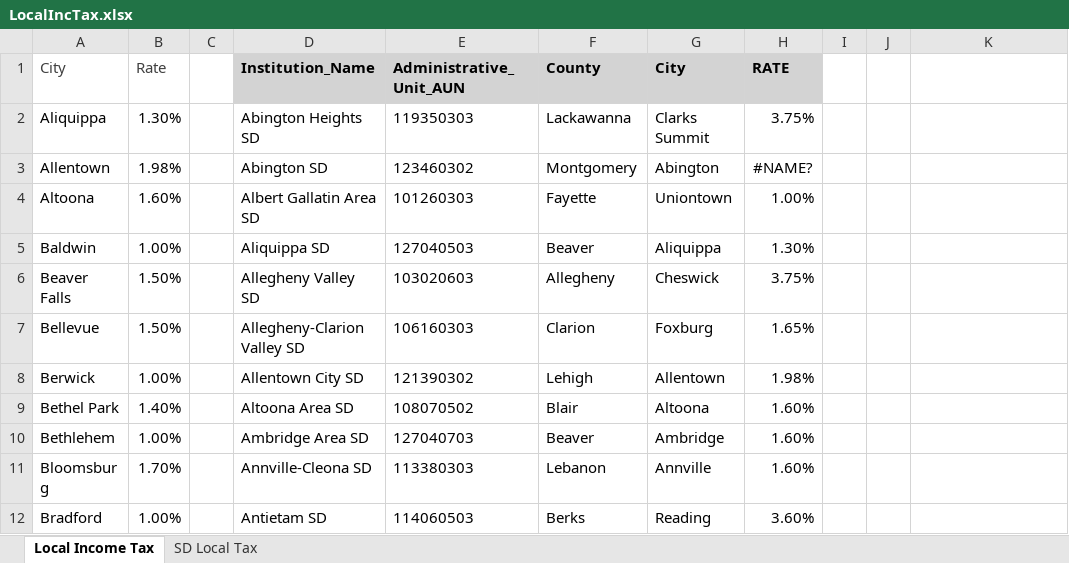
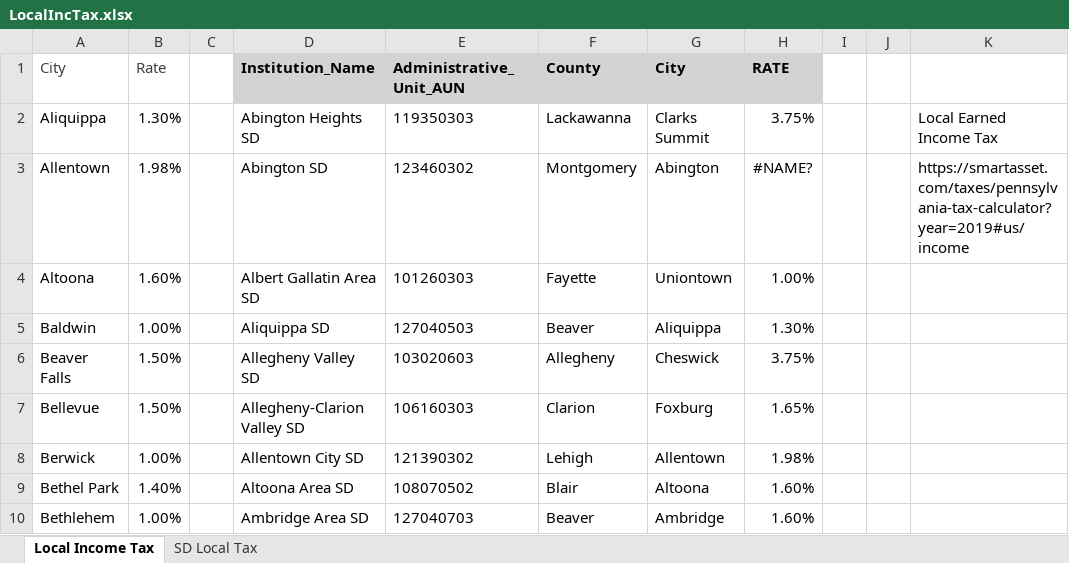
Before and after one commit to 4a6166/UPenn-Data---Project-3, an Excel workbook: Resources/LocalIncTax.xlsx, sheet Local Income Tax, drawn as a sheet; only a part is shown; the shorter side is filled out with more unchanged rows; values as stored, in another font and other column widths than the file's, no borders; the diff names each change by its address in the sheet, - before the commit and + after, or states it on an @@ line.

Commit message:
added updated schema and QuickDB text file to include local income tax data

```diff
--- a/Resources/LocalIncTax.xlsx (sheet Local Income Tax)
+++ b/Resources/LocalIncTax.xlsx (sheet Local Income Tax)
-K2: (empty)
+K2: Local Earned Income Tax
-K3: (empty)
+K3: https://smartasset.com/taxes/pennsylvania-tax-calculator?year=2019#us/income
```
Also changed, not shown: SQLiteDB/LocalIncTax_db.xlsx, 2 other files.
